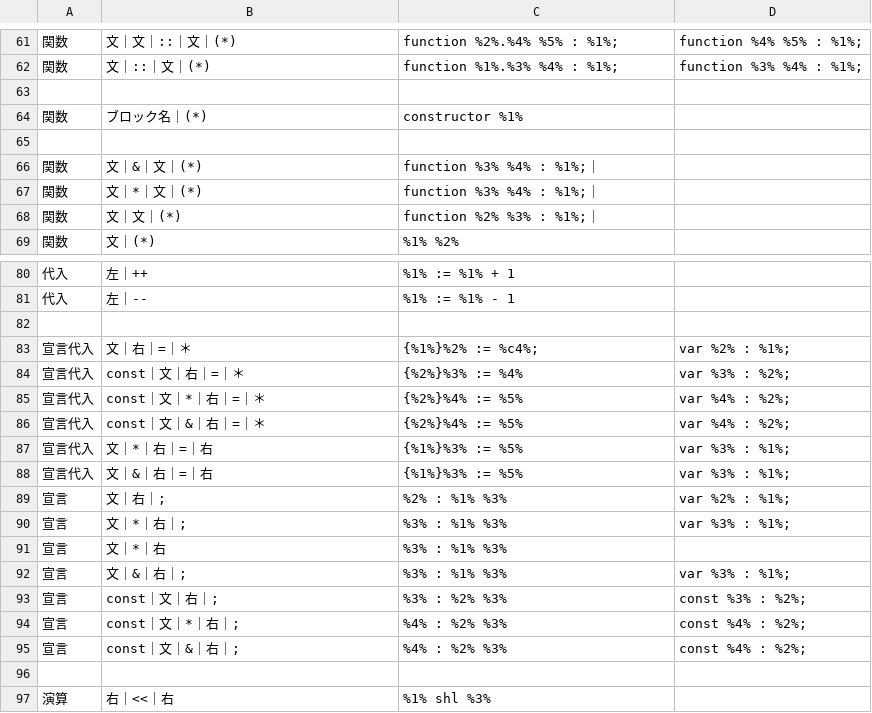
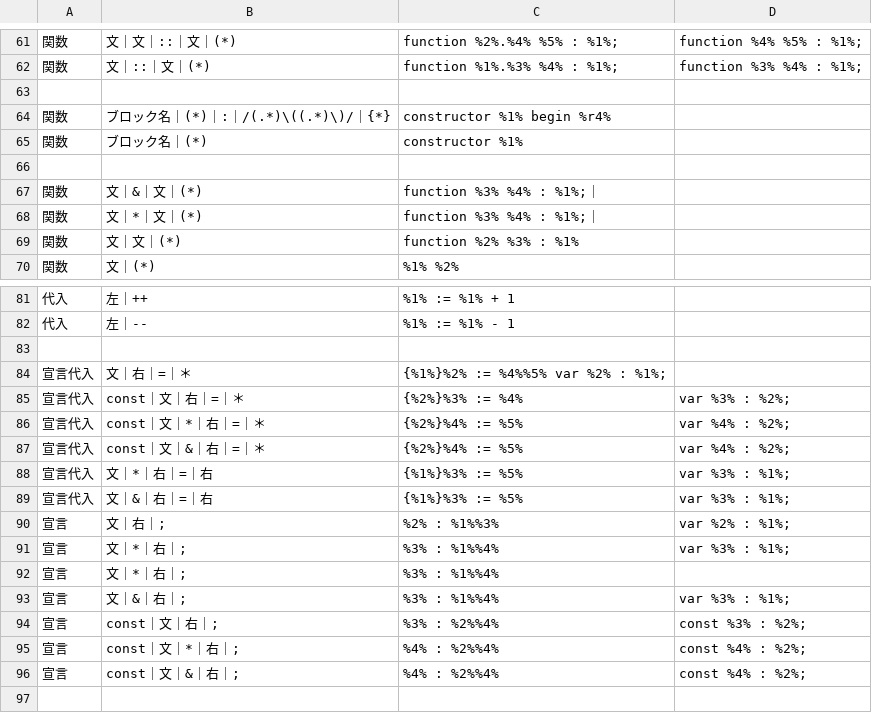
Before and after one commit to kentamaken/cbtodel, a CSV file: CBtoDEL.csv, drawn as a sheet; only a part is shown, gaps mark what is left out; the shorter side is filled out with more unchanged rows; addresses are those after the commit; the diff names each change by its address in the sheet, - before the commit and + after, or states it on an @@ line.

```diff
--- a/CBtoDEL.csv
+++ b/CBtoDEL.csv
+row 64: 関数 | ブロック名｜(*)｜:｜/(.*)\((.*)\)/｜{*} | constructor %1% begin %r4%
-C69: function %2% %3% : %1%;｜
+C69: function %2% %3% : %1%
-C84: {%1%}%2% := %c4%;
+C84: {%1%}%2% := %4%%5% var %2% : %1%;
-D84: var %2% : %1%;
+D84: (empty)
-C90: %2% : %1% %3%
+C90: %2% : %1%%3%
-C91:C93: %3% : %1% %3%
+C91:C93: %3% : %1%%4%
-B92: 文｜*｜右
+B92: 文｜*｜右｜;
-C94: %3% : %2% %3%
+C94: %3% : %2%%4%
-C95:C96: %4% : %2% %3%
+C95:C96: %4% : %2%%4%
```
Also changed, not shown: 4 other files.
